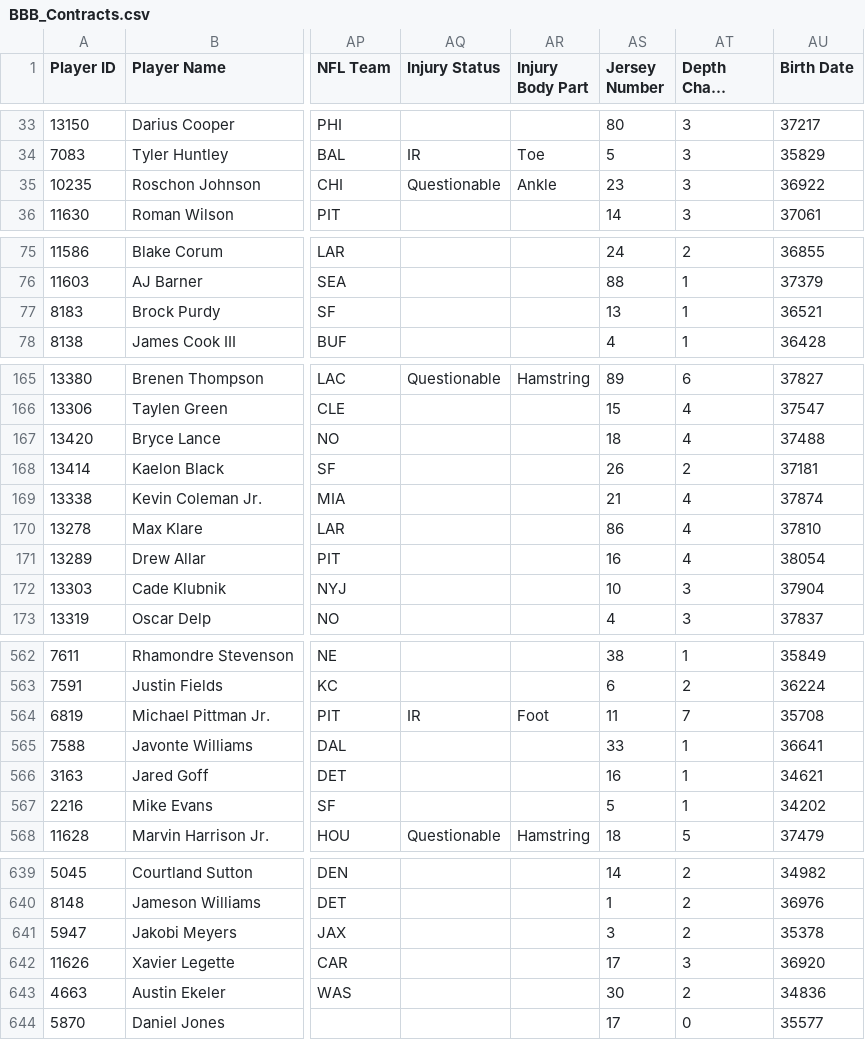
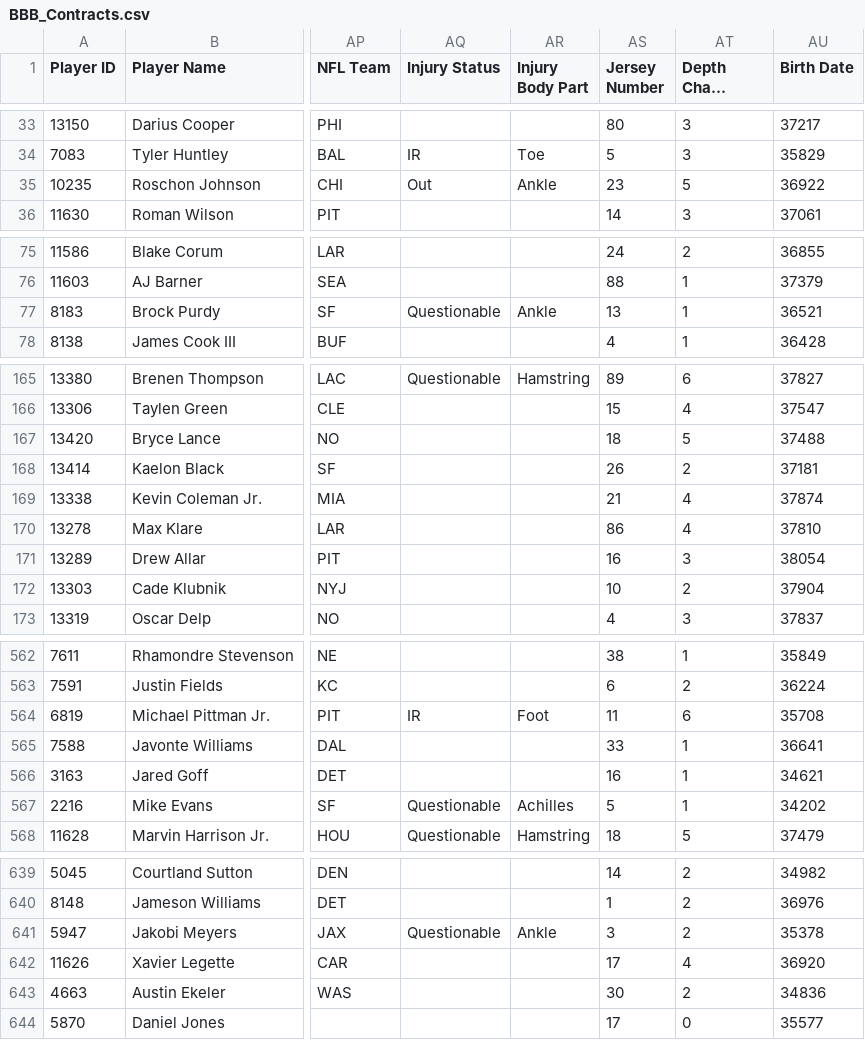
Before and after one commit to lalder95/AGS_Data, a CSV file: CSV/BBB_Contracts.csv, drawn as a sheet; only a part is shown, gaps mark what is left out; long unchanged cells end in …; the diff covers the shown part only; the diff names each change by its address in the sheet, - before the commit and + after, or states it on an @@ line.

```diff
--- a/CSV/BBB_Contracts.csv
+++ b/CSV/BBB_Contracts.csv
-AQ35 (Injury Status): Questionable
+AQ35 (Injury Status): Out
-AT35 (Depth Chart Location): 3
+AT35 (Depth Chart Location): 5
-AQ77 (Injury Status): (empty)
+AQ77 (Injury Status): Questionable
-AR77 (Injury Body Part): (empty)
+AR77 (Injury Body Part): Ankle
-AT167 (Depth Chart Location): 4
+AT167 (Depth Chart Location): 5
-AT171 (Depth Chart Location): 4
+AT171 (Depth Chart Location): 3
-AT172 (Depth Chart Location): 3
+AT172 (Depth Chart Location): 2
-AT564 (Depth Chart Location): 7
+AT564 (Depth Chart Location): 6
-AQ567 (Injury Status): (empty)
+AQ567 (Injury Status): Questionable
-AR567 (Injury Body Part): (empty)
+AR567 (Injury Body Part): Achilles
-AQ641 (Injury Status): (empty)
+AQ641 (Injury Status): Questionable
-AR641 (Injury Body Part): (empty)
+AR641 (Injury Body Part): Ankle
-AT642 (Depth Chart Location): 3
+AT642 (Depth Chart Location): 4
```
Also changed, not shown: 53 edited cells elsewhere in this file.
